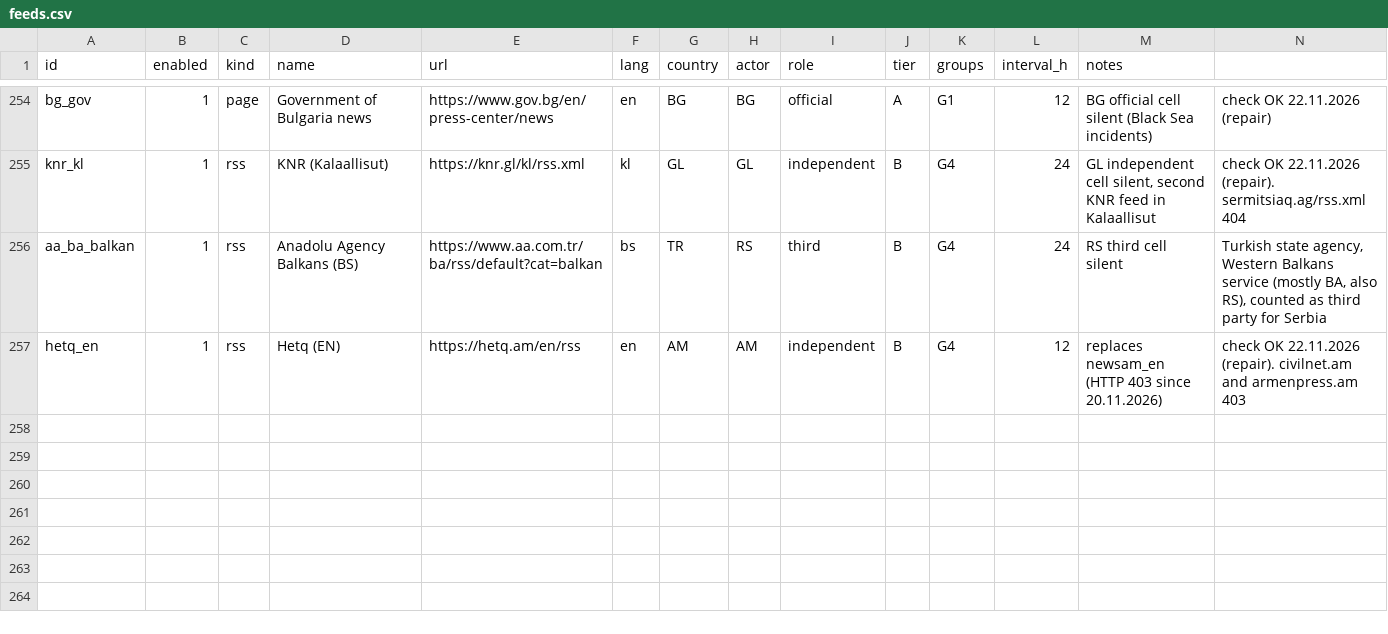
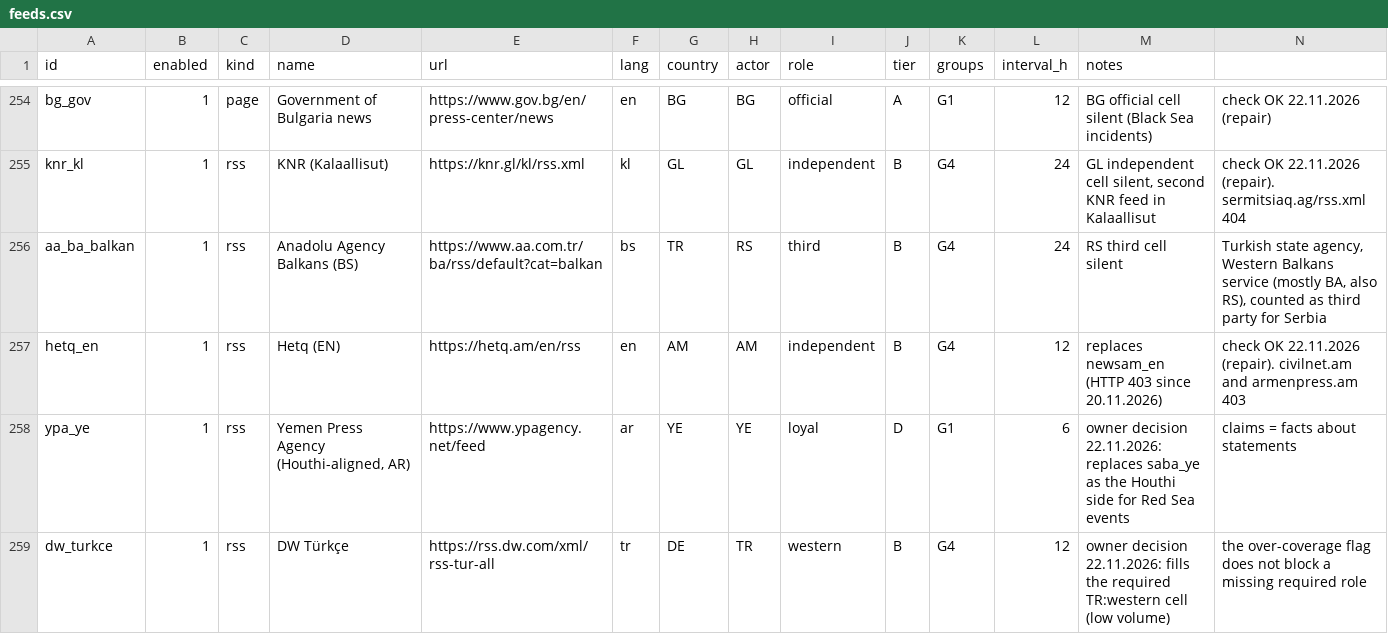
Before and after one commit to pstepien-labs/worldstate-forecast, a CSV file: sources/harvest/feeds.csv, drawn as a sheet; only a part is shown, gaps mark what is left out; rows hold the shown columns only; the diff names each change by its address in the sheet, - before the commit and + after, or states it on an @@ line.

```diff
--- a/sources/harvest/feeds.csv
+++ b/sources/harvest/feeds.csv
+row 258: ypa_ye | 1 | rss | Yemen Press Agency (Houthi-aligned, AR) | https://www.ypagency.net/feed | ar | YE | YE | loyal | D | G1 | 6 | owner decision 22.11.2026: replaces saba_ye as the Houthi side for Red Sea events | claims = facts about statements
+row 259: dw_turkce | 1 | rss | DW Türkçe | https://rss.dw.com/xml/rss-tur-all | tr | DE | TR | western | B | G4 | 12 | owner decision 22.11.2026: fills the required TR:western cell (low volume) | the over-coverage flag does not block a missing required role
```
Also changed, not shown: sources/harvest/source_universe.csv, 4 other files.
